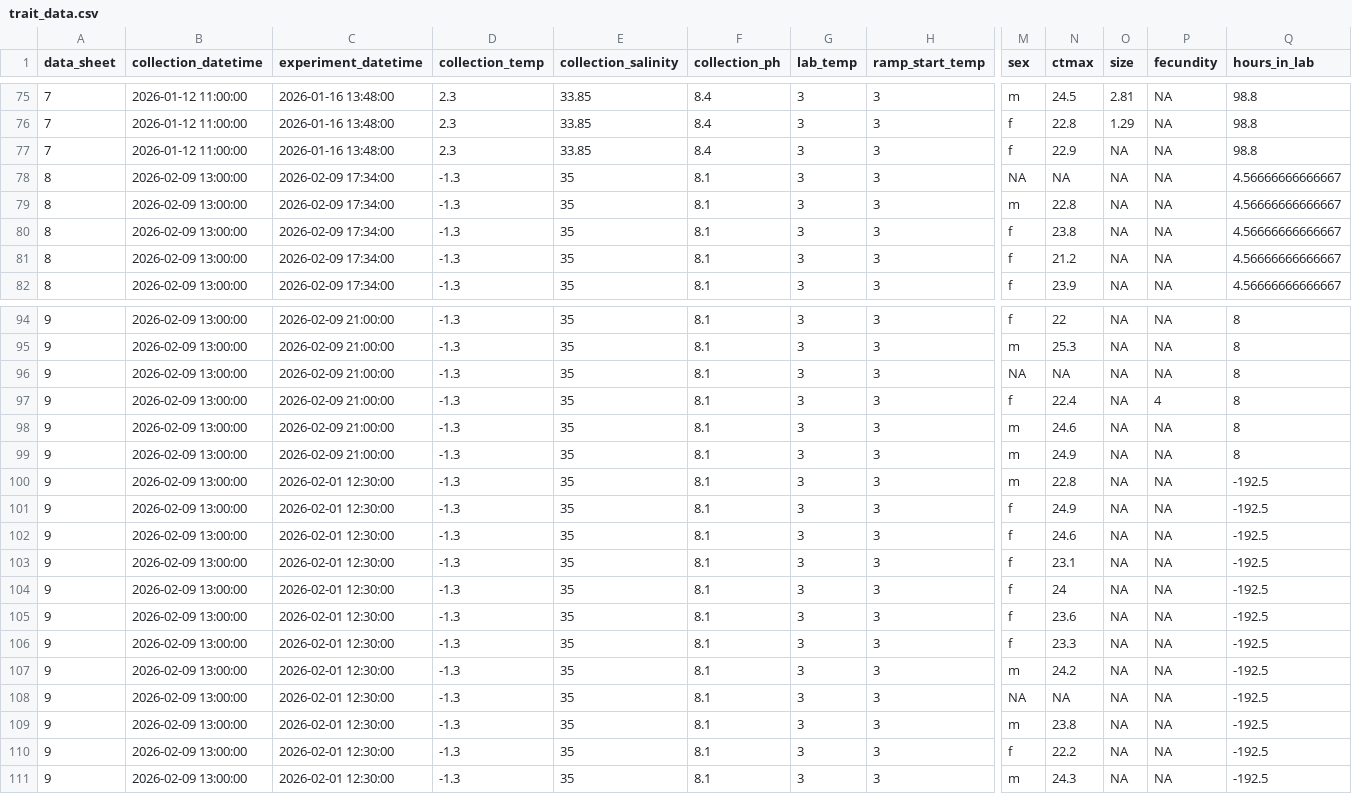
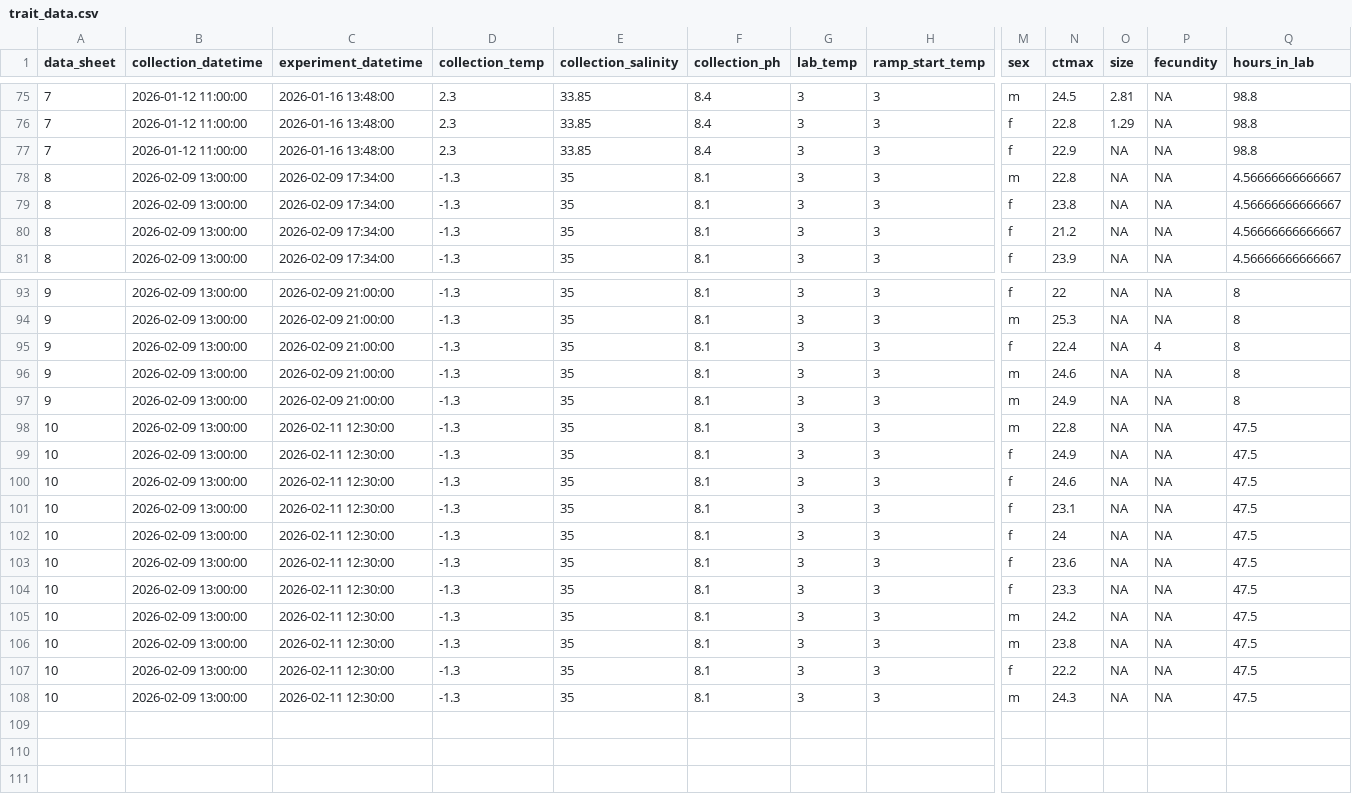
Before and after one commit to ZoopEcoEvo/boston_harbor_timeseries, a CSV file: Output/Output_data/trait_data.csv, drawn as a sheet; only a part is shown, gaps mark what is left out; removed rows and columns are numbered as before the commit, all else as after; rows hold the shown columns only; the diff names each change by its address in the sheet, - before the commit and + after, or states it on an @@ line.

```diff
--- a/Output/Output_data/trait_data.csv
+++ b/Output/Output_data/trait_data.csv
-row 78: 8 | 2026-02-09 13:00:00 | 2026-02-09 17:34:00 | -1.3 | 35 | 8.1 | 3 | 3 | NA | NA | NA | NA | 4.56666666666667
-row 96: 9 | 2026-02-09 13:00:00 | 2026-02-09 21:00:00 | -1.3 | 35 | 8.1 | 3 | 3 | NA | NA | NA | NA | 8
-A98:A105 (data_sheet): 9
+A98:A105 (data_sheet): 10
-C98:C105 (experiment_datetime): 2026-02-01 12:30:00
+C98:C105 (experiment_datetime): 2026-02-11 12:30:00
-Q98:Q105 (hours_in_lab): -192.5
+Q98:Q105 (hours_in_lab): 47.5
-row 108: 9 | 2026-02-09 13:00:00 | 2026-02-01 12:30:00 | -1.3 | 35 | 8.1 | 3 | 3 | NA | NA | NA | NA | -192.5
-A106:A108 (data_sheet): 9
+A106:A108 (data_sheet): 10
-C106:C108 (experiment_datetime): 2026-02-01 12:30:00
+C106:C108 (experiment_datetime): 2026-02-11 12:30:00
-Q106:Q108 (hours_in_lab): -192.5
+Q106:Q108 (hours_in_lab): 47.5
```
Also changed, not shown: Output/Output_data/resp_data.csv, Raw_data/trait_data/2026_02_11.csv, 10 other files.
